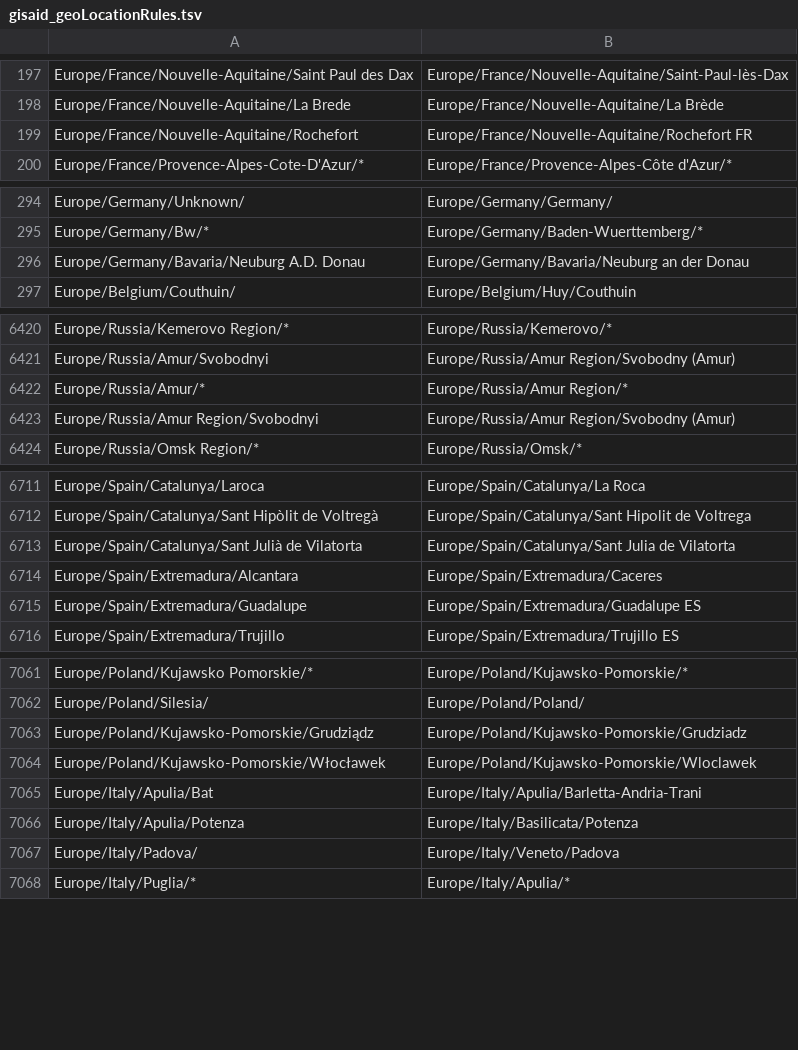
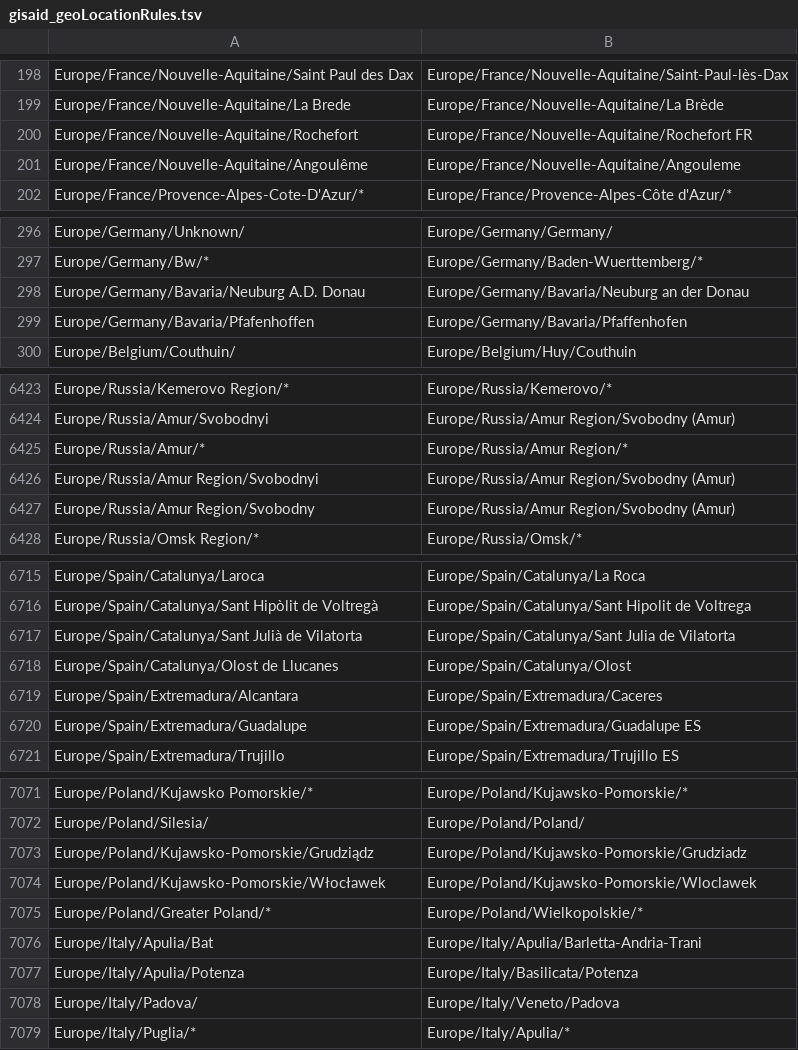
Before and after one commit to nextstrain/ncov-ingest, a TSV file: source-data/gisaid_geoLocationRules.tsv, drawn as a sheet; only a part is shown, gaps mark what is left out; the diff covers the shown part only.

```diff
--- a/source-data/gisaid_geoLocationRules.tsv
+++ b/source-data/gisaid_geoLocationRules.tsv
@@ -199,2 +200,3 @@ Europe/France/Nouvelle-Aquitaine/La Brede	Europe/France/Nouvelle-Aquitaine/La Br
 Europe/France/Nouvelle-Aquitaine/Rochefort	Europe/France/Nouvelle-Aquitaine/Rochefort FR
+Europe/France/Nouvelle-Aquitaine/Angoulême	Europe/France/Nouvelle-Aquitaine/Angouleme
 Europe/France/Provence-Alpes-Cote-D'Azur/*	Europe/France/Provence-Alpes-Côte d'Azur/*
@@ -296,2 +298,3 @@ Europe/Germany/Bw/*	Europe/Germany/Baden-Wuerttemberg/*
 Europe/Germany/Bavaria/Neuburg A.D. Donau	Europe/Germany/Bavaria/Neuburg an der Donau
+Europe/Germany/Bavaria/Pfafenhoffen	Europe/Germany/Bavaria/Pfaffenhofen
 Europe/Belgium/Couthuin/	Europe/Belgium/Huy/Couthuin
@@ -6423,2 +6426,3 @@ Europe/Russia/Amur/*	Europe/Russia/Amur Region/*
 Europe/Russia/Amur Region/Svobodnyi	Europe/Russia/Amur Region/Svobodny (Amur)
+Europe/Russia/Amur Region/Svobodny	Europe/Russia/Amur Region/Svobodny (Amur)
 Europe/Russia/Omsk Region/*	Europe/Russia/Omsk/*
@@ -6713,2 +6717,3 @@ Europe/Spain/Catalunya/Sant Hipòlit de Voltregà	Europe/Spain/Catalunya/Sant Hi
 Europe/Spain/Catalunya/Sant Julià de Vilatorta	Europe/Spain/Catalunya/Sant Julia de Vilatorta
+Europe/Spain/Catalunya/Olost de Llucanes	Europe/Spain/Catalunya/Olost
 Europe/Spain/Extremadura/Alcantara	Europe/Spain/Extremadura/Caceres
@@ -7064,2 +7074,3 @@ Europe/Poland/Kujawsko-Pomorskie/Grudziądz	Europe/Poland/Kujawsko-Pomorskie/Gru
 Europe/Poland/Kujawsko-Pomorskie/Włocławek	Europe/Poland/Kujawsko-Pomorskie/Wloclawek
+Europe/Poland/Greater Poland/*	Europe/Poland/Wielkopolskie/*
 Europe/Italy/Apulia/Bat	Europe/Italy/Apulia/Barletta-Andria-Trani
```
Also changed, not shown: 42 added rows elsewhere in this file.
